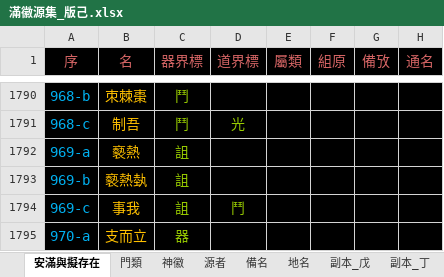
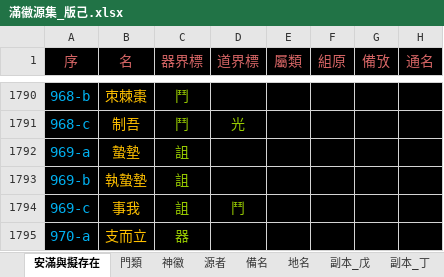
Before and after one commit to sealleci/AnMan, an Excel workbook: docs/滿徽源集_版己.xlsx, sheet 安滿與擬存在, drawn as a sheet; only a part is shown, gaps mark what is left out; values as stored, in another font and other column widths than the file's, no borders; the diff names each change by its address in the sheet, - before the commit and + after, or states it on an @@ line.

Commit message:
SheetWizard

```diff
--- a/docs/滿徽源集_版己.xlsx (sheet 安滿與擬存在)
+++ b/docs/滿徽源集_版己.xlsx (sheet 安滿與擬存在)
-B1792 (名): 褻熱
+B1792 (名): 蟄墊
-B1793 (名): 褻熱埶
+B1793 (名): 執蟄墊
```
Also changed, not shown: 3 other files.
